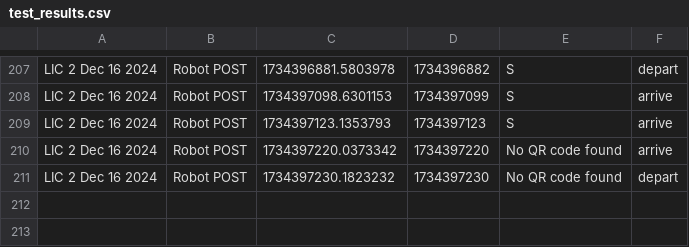
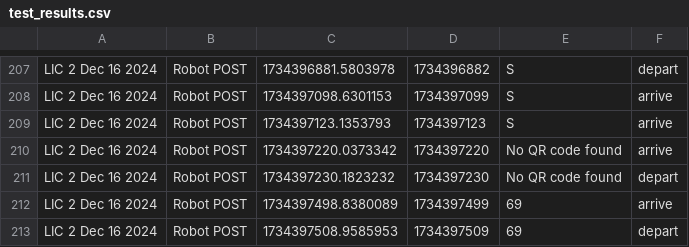
Before and after one commit to tewicklund/LIC_robot, a CSV file: HTTP Dev Stuff/test_results.csv, drawn as a sheet; only a part is shown, gaps mark what is left out; the diff names each change by its address in the sheet, - before the commit and + after, or states it on an @@ line.

```diff
--- a/HTTP Dev Stuff/test_results.csv
+++ b/HTTP Dev Stuff/test_results.csv
+row 212: LIC 2 Dec 16 2024 | Robot POST | 1734397498.8380089 | 1734397499 | 69 | arrive
+row 213: LIC 2 Dec 16 2024 | Robot POST | 1734397508.9585953 | 1734397509 | 69 | depart
```
Also changed, not shown: 1 other file.
